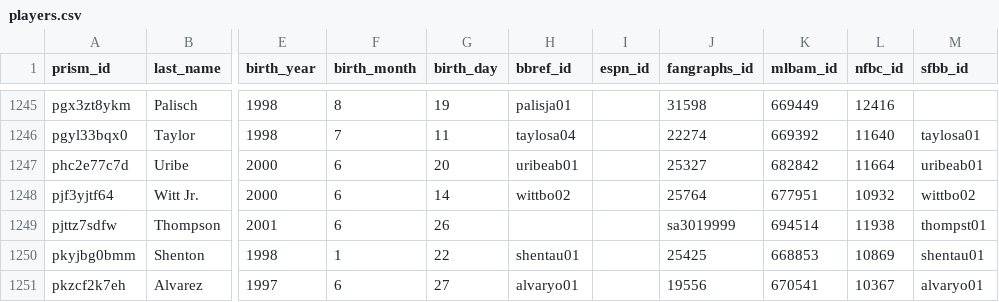
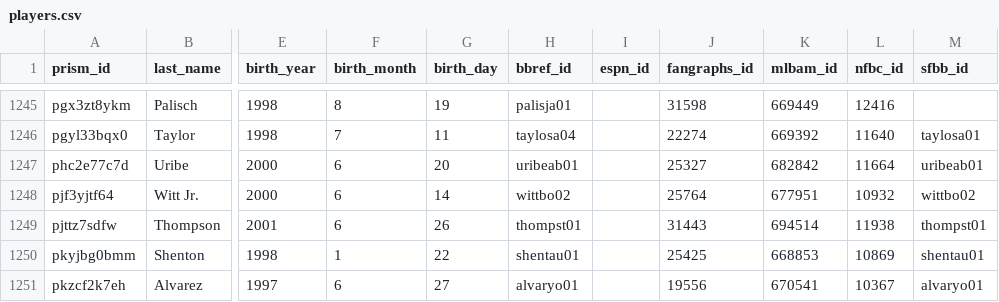
Before and after one commit to StatsVine/prism-crosswalk-data, a CSV file: data/mlb/players.csv, drawn as a sheet; only a part is shown, gaps mark what is left out; the diff names each change by its address in the sheet, - before the commit and + after, or states it on an @@ line.

Commit message:
mlb: Add debut ids for Thompson, Sterlin

```diff
--- a/data/mlb/players.csv
+++ b/data/mlb/players.csv
-H1249 (bbref_id): (empty)
+H1249 (bbref_id): thompst01
-J1249 (fangraphs_id): sa3019999
+J1249 (fangraphs_id): 31443
```
